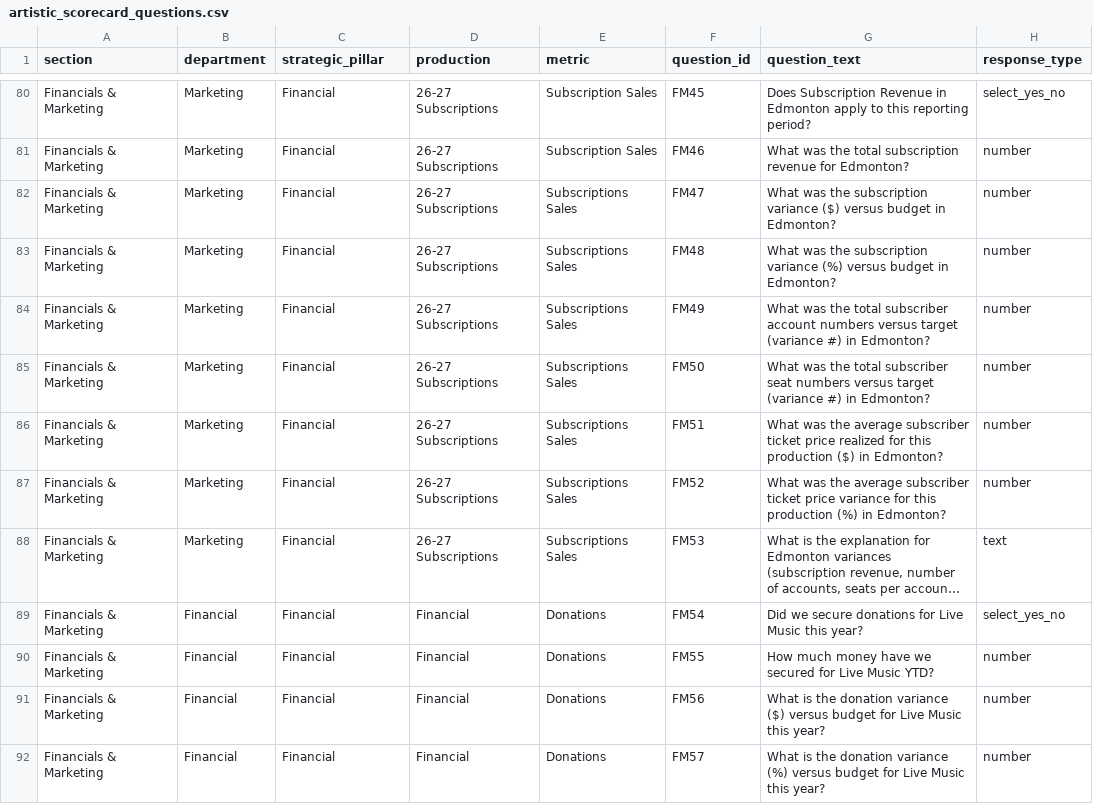
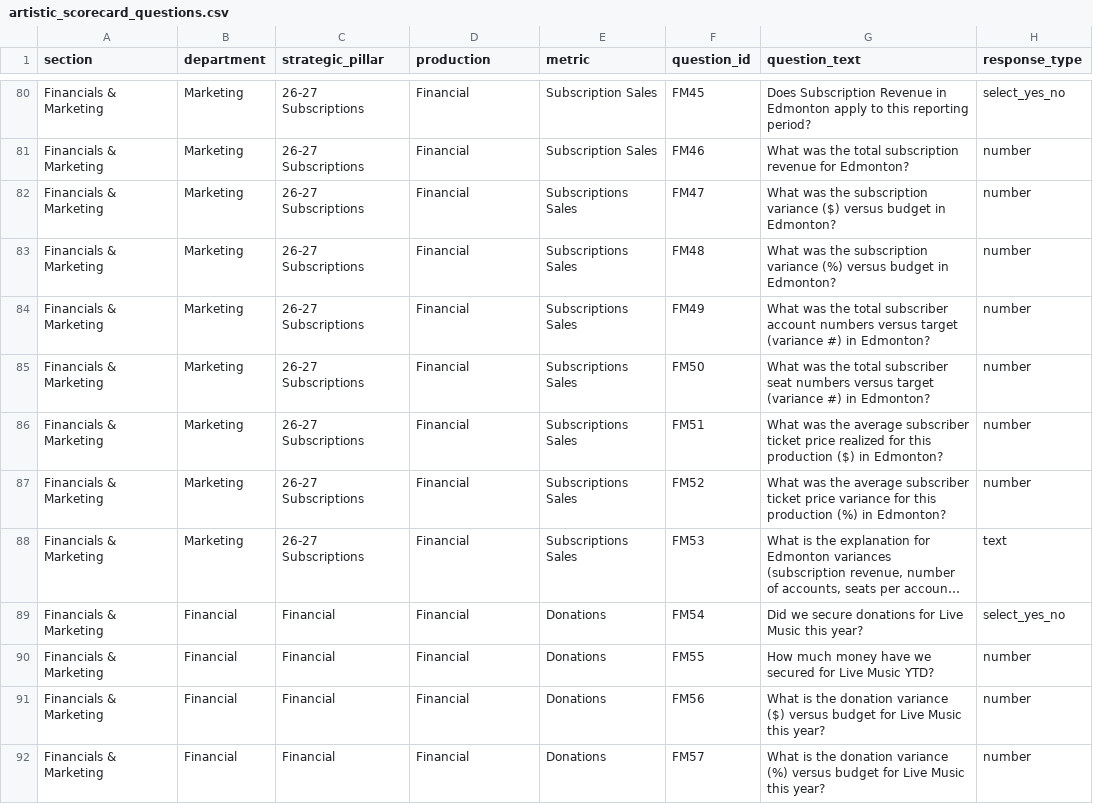
Before and after one commit to chrisrobingeorge-ai/scorecard, a CSV file: data/artistic_scorecard_questions.csv, drawn as a sheet; only a part is shown, gaps mark what is left out; long unchanged cells end in …; the diff covers the shown part only; the diff names each change by its address in the sheet, - before the commit and + after, or states it on an @@ line.

```diff
--- a/data/artistic_scorecard_questions.csv
+++ b/data/artistic_scorecard_questions.csv
-C80:C88 (strategic_pillar): Financial
+C80:C88 (strategic_pillar): 26-27 Subscriptions
-D80:D88 (production): 26-27 Subscriptions
+D80:D88 (production): Financial
```
Also changed, not shown: 54 edited cells elsewhere in this file.
